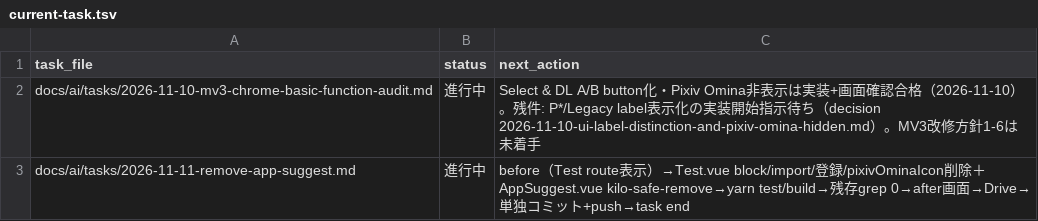
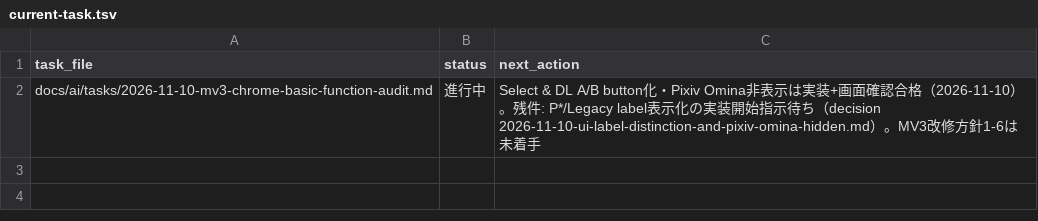
Before and after one commit to BWDSF3104/webextension-pixiv-toolkit, a TSV file: docs/ai/current-task.tsv, drawn as a sheet.

Commit message:
docs: AppSuggest削除の記録（合格・before/after保存）

```diff
--- a/docs/ai/current-task.tsv
+++ b/docs/ai/current-task.tsv
@@ -2,2 +2 @@ task_file	status	next_action
 docs/ai/tasks/2026-11-10-mv3-chrome-basic-function-audit.md	進行中	Select & DL A/B button化・Pixiv Omina非表示は実装+画面確認合格（2026-11-10）。残件: P*/Legacy label表示化の実装開始指示待ち（decision 2026-11-10-ui-label-distinction-and-pixiv-omina-hidden.md）。MV3改修方針1-6は未着手
-docs/ai/tasks/2026-11-11-remove-app-suggest.md	進行中	before（Test route表示）→Test.vue block/import/登録/pixivOminaIcon削除＋AppSuggest.vue kilo-safe-remove→yarn test/build→残存grep 0→after画面→Drive→単独コミット+push→task end
```
Also changed, not shown: 1 other file.
